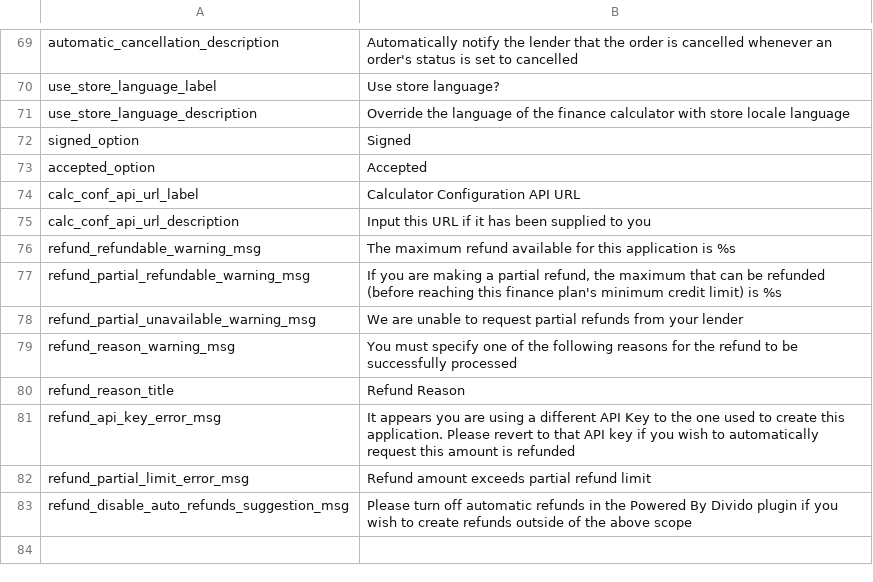
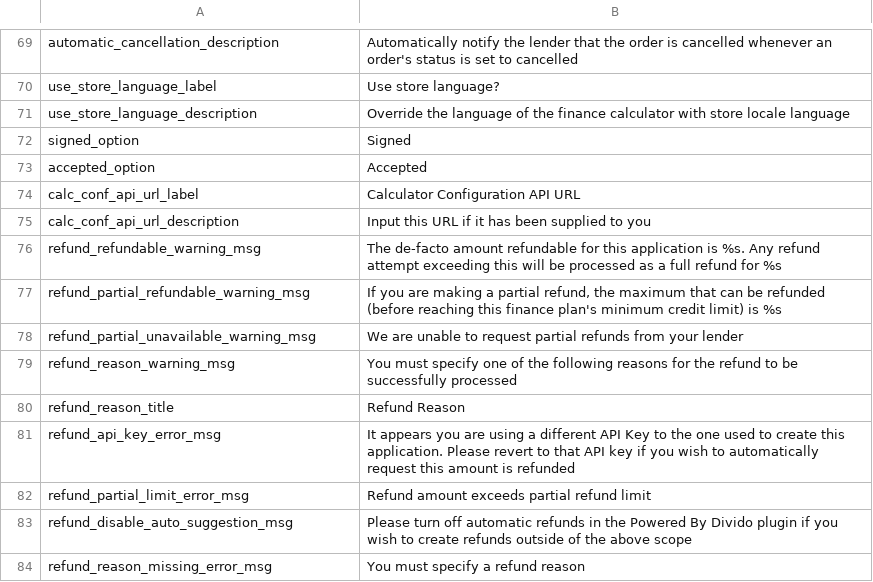
Before and after one commit to dividohq/finance-plugin-magento2, a CSV file: i18n/en_GB.csv, drawn as a sheet; only a part is shown, gaps mark what is left out.

```diff
--- a/i18n/en_GB.csv
+++ b/i18n/en_GB.csv
@@ -75,3 +75,3 @@
 "calc_conf_api_url_description","Input this URL if it has been supplied to you"
-"refund_refundable_warning_msg","The maximum refund available for this application is %s"
+"refund_refundable_warning_msg","The de-facto amount refundable for this application is %s. Any refund attempt exceeding this will be processed as a full refund for %s"
 "refund_partial_refundable_warning_msg","If you are making a partial refund, the maximum that can be refunded (before reaching this finance plan's minimum credit limit) is %s"
@@ -82,2 +82,3 @@
 "refund_partial_limit_error_msg","Refund amount exceeds partial refund limit"
-"refund_disable_auto_refunds_suggestion_msg","Please turn off automatic refunds in the Powered By Divido plugin if you wish to create refunds outside of the above scope"
+"refund_disable_auto_suggestion_msg","Please turn off automatic refunds in the Powered By Divido plugin if you wish to create refunds outside of the above scope"
+"refund_reason_missing_error_msg","You must specify a refund reason"
```
Also changed, not shown: i18n/en_US.csv, 3 other files.
